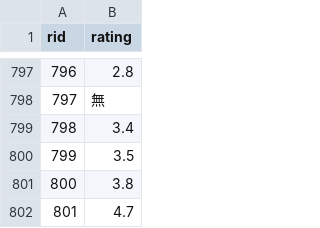
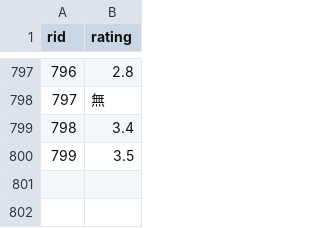
Before and after one commit to jasonsie88/NYCU_DBMS_FP, a CSV file: indoors.rate.csv, drawn as a sheet; only a part is shown, gaps mark what is left out; the diff names each change by its address in the sheet, - before the commit and + after, or states it on an @@ line.

Commit message:
Update indoors.rate.csv

```diff
--- a/indoors.rate.csv
+++ b/indoors.rate.csv
-row 801: 800 | 3.8
-row 802: 801 | 4.7
```
